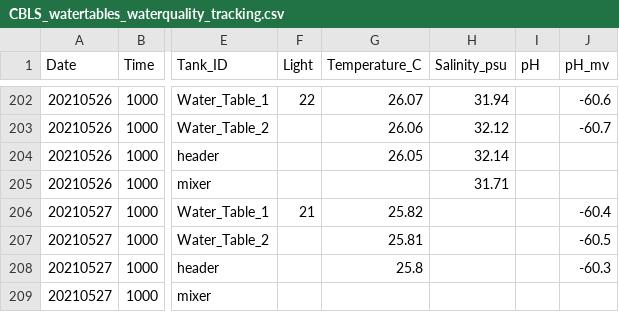
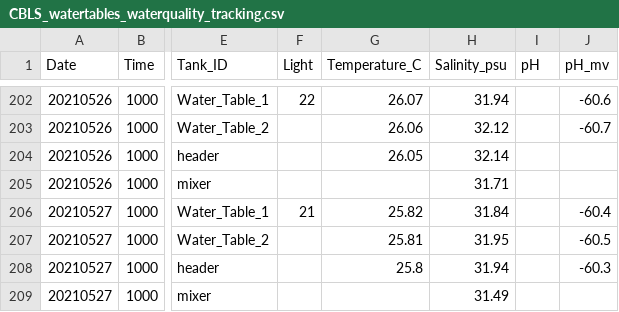
Before and after one commit to Putnam-Lab/Lab_Management, a CSV file: Lab_Resourses/CBLS_Aquarium_WQ_Tracking/CBLS_watertables_waterquality_tracking.csv, drawn as a sheet; only a part is shown, gaps mark what is left out; the diff names each change by its address in the sheet, - before the commit and + after, or states it on an @@ line.

Commit message:
Salinity

```diff
--- a/Lab_Resourses/CBLS_Aquarium_WQ_Tracking/CBLS_watertables_waterquality_tracking.csv
+++ b/Lab_Resourses/CBLS_Aquarium_WQ_Tracking/CBLS_watertables_waterquality_tracking.csv
-H206 (Salinity_psu): (empty)
+H206 (Salinity_psu): 31.84
-H207 (Salinity_psu): (empty)
+H207 (Salinity_psu): 31.95
-H208 (Salinity_psu): (empty)
+H208 (Salinity_psu): 31.94
-H209 (Salinity_psu): (empty)
+H209 (Salinity_psu): 31.49
```
Also changed, not shown: 1 other file.
